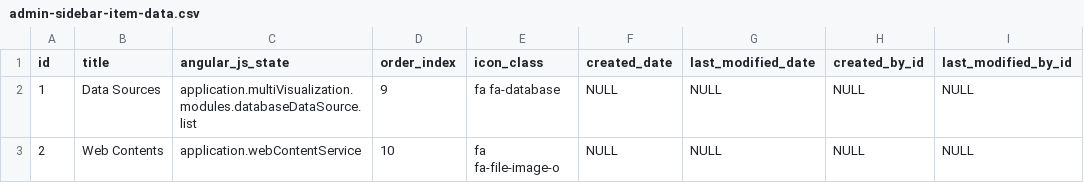
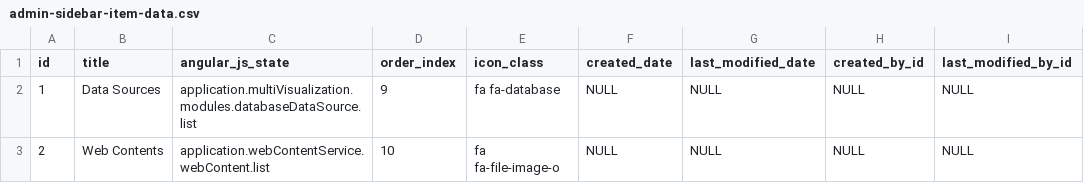
Before and after one commit to abixen/abixen-platform, a CSV file: abixen-platform-core/src/main/resources/liquibase/import/data/admin-sidebar-item-data.csv, drawn as a sheet.

Commit message:
Horizontal tabs in the Web Content tab do not work properly. Fixed #490

```diff
--- a/abixen-platform-core/src/main/resources/liquibase/import/data/admin-sidebar-item-data.csv
+++ b/abixen-platform-core/src/main/resources/liquibase/import/data/admin-sidebar-item-data.csv
@@ -2,2 +2,2 @@ id;title;angular_js_state;order_index;icon_class;created_date;last_modified_date
 1;Data Sources;application.multiVisualization.modules.databaseDataSource.list;9;fa fa-database;NULL;NULL;NULL;NULL
-2;Web Contents;application.webContentService;10;fa fa-file-image-o;NULL;NULL;NULL;NULL
+2;Web Contents;application.webContentService.webContent.list;10;fa fa-file-image-o;NULL;NULL;NULL;NULL
```
Also changed, not shown: 9 other files.
